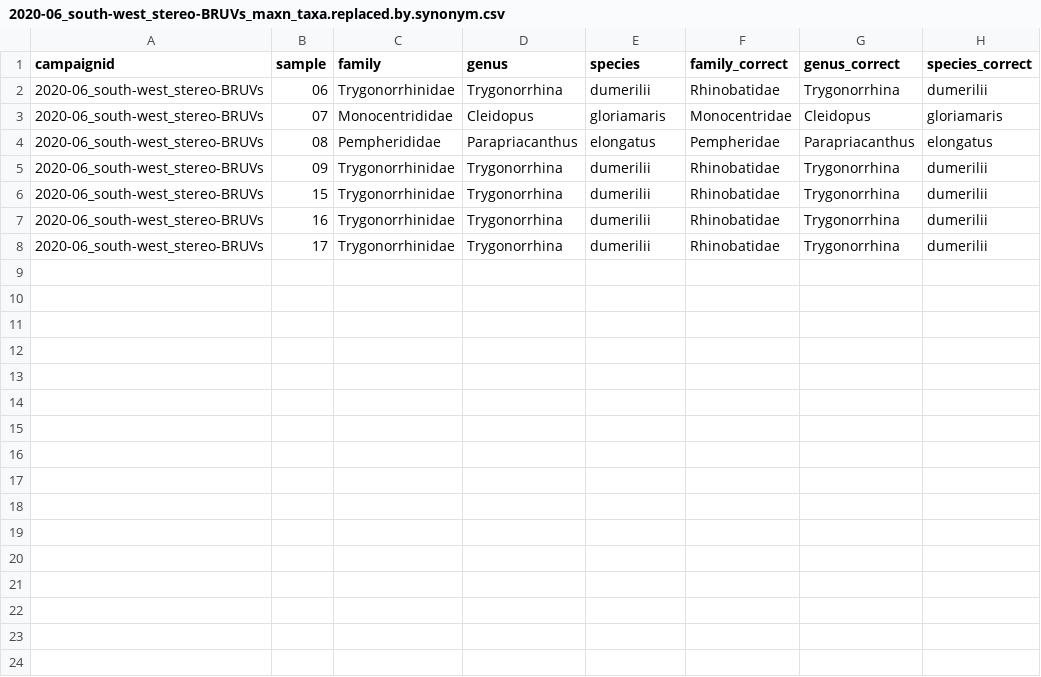
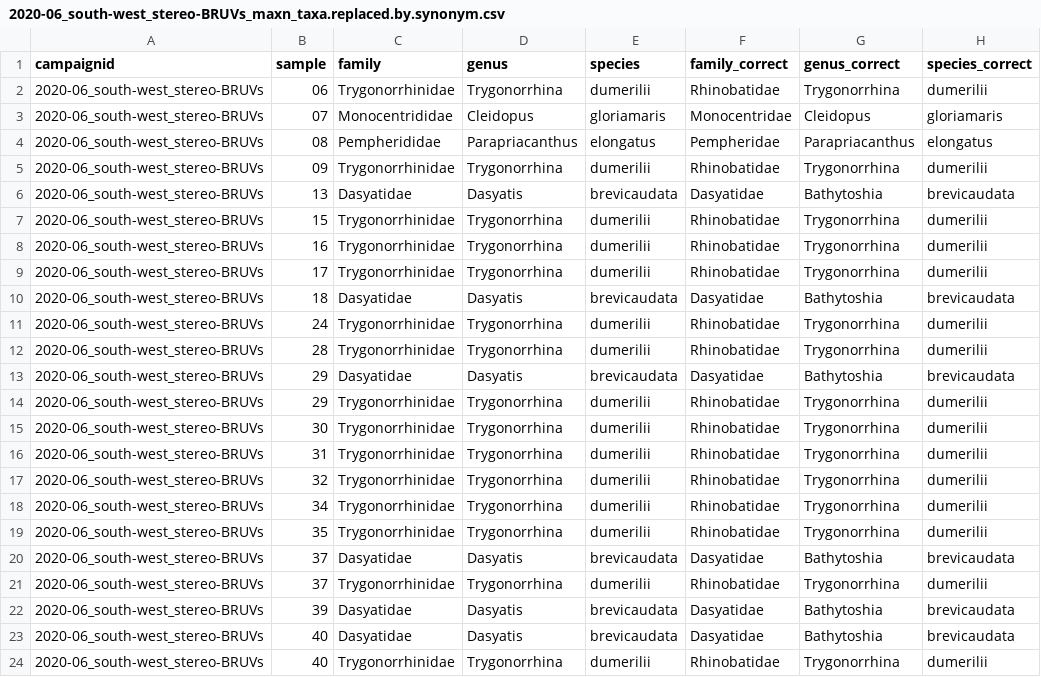
Before and after one commit to UWAMEGFisheries/mbh-d3-swc-fish, a CSV file: Data/Errors to check/2020-06_south-west_stereo-BRUVs_maxn_taxa.replaced.by.synonym.csv, drawn as a sheet.

Commit message:
fix issue with sample names

```diff
--- a/Data/Errors to check/2020-06_south-west_stereo-BRUVs_maxn_taxa.replaced.by.synonym.csv
+++ b/Data/Errors to check/2020-06_south-west_stereo-BRUVs_maxn_taxa.replaced.by.synonym.csv
@@ -5,2 +5,3 @@
 "2020-06_south-west_stereo-BRUVs","09","Trygonorrhinidae","Trygonorrhina","dumerilii","Rhinobatidae","Trygonorrhina","dumerilii"
+"2020-06_south-west_stereo-BRUVs","13","Dasyatidae","Dasyatis","brevicaudata","Dasyatidae","Bathytoshia","brevicaudata"
 "2020-06_south-west_stereo-BRUVs","15","Trygonorrhinidae","Trygonorrhina","dumerilii","Rhinobatidae","Trygonorrhina","dumerilii"
@@ -8 +9,16 @@
 "2020-06_south-west_stereo-BRUVs","17","Trygonorrhinidae","Trygonorrhina","dumerilii","Rhinobatidae","Trygonorrhina","dumerilii"
+"2020-06_south-west_stereo-BRUVs","18","Dasyatidae","Dasyatis","brevicaudata","Dasyatidae","Bathytoshia","brevicaudata"
+"2020-06_south-west_stereo-BRUVs","24","Trygonorrhinidae","Trygonorrhina","dumerilii","Rhinobatidae","Trygonorrhina","dumerilii"
+"2020-06_south-west_stereo-BRUVs","28","Trygonorrhinidae","Trygonorrhina","dumerilii","Rhinobatidae","Trygonorrhina","dumerilii"
+"2020-06_south-west_stereo-BRUVs","29","Dasyatidae","Dasyatis","brevicaudata","Dasyatidae","Bathytoshia","brevicaudata"
+"2020-06_south-west_stereo-BRUVs","29","Trygonorrhinidae","Trygonorrhina","dumerilii","Rhinobatidae","Trygonorrhina","dumerilii"
+"2020-06_south-west_stereo-BRUVs","30","Trygonorrhinidae","Trygonorrhina","dumerilii","Rhinobatidae","Trygonorrhina","dumerilii"
+"2020-06_south-west_stereo-BRUVs","31","Trygonorrhinidae","Trygonorrhina","dumerilii","Rhinobatidae","Trygonorrhina","dumerilii"
+"2020-06_south-west_stereo-BRUVs","32","Trygonorrhinidae","Trygonorrhina","dumerilii","Rhinobatidae","Trygonorrhina","dumerilii"
+"2020-06_south-west_stereo-BRUVs","34","Trygonorrhinidae","Trygonorrhina","dumerilii","Rhinobatidae","Trygonorrhina","dumerilii"
+"2020-06_south-west_stereo-BRUVs","35","Trygonorrhinidae","Trygonorrhina","dumerilii","Rhinobatidae","Trygonorrhina","dumerilii"
+"2020-06_south-west_stereo-BRUVs","37","Dasyatidae","Dasyatis","brevicaudata","Dasyatidae","Bathytoshia","brevicaudata"
+"2020-06_south-west_stereo-BRUVs","37","Trygonorrhinidae","Trygonorrhina","dumerilii","Rhinobatidae","Trygonorrhina","dumerilii"
+"2020-06_south-west_stereo-BRUVs","39","Dasyatidae","Dasyatis","brevicaudata","Dasyatidae","Bathytoshia","brevicaudata"
+"2020-06_south-west_stereo-BRUVs","40","Dasyatidae","Dasyatis","brevicaudata","Dasyatidae","Bathytoshia","brevicaudata"
+"2020-06_south-west_stereo-BRUVs","40","Trygonorrhinidae","Trygonorrhina","dumerilii","Rhinobatidae","Trygonorrhina","dumerilii"
```
Also changed, not shown: Data/Errors to check/2020-06_south-west_stereo-BRUVs.maxn.species.not.previously.observed.csv, 14 other files.
